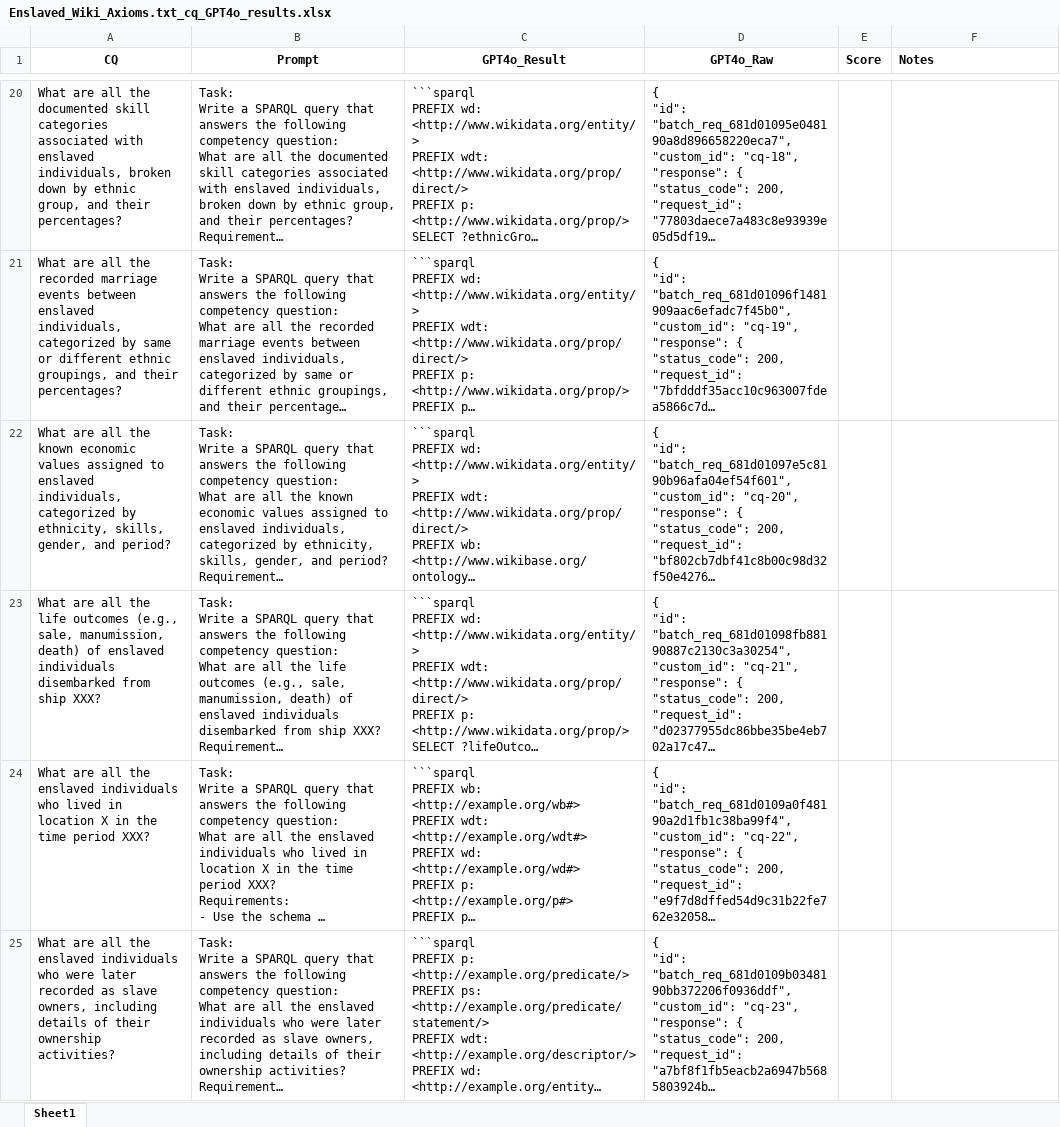
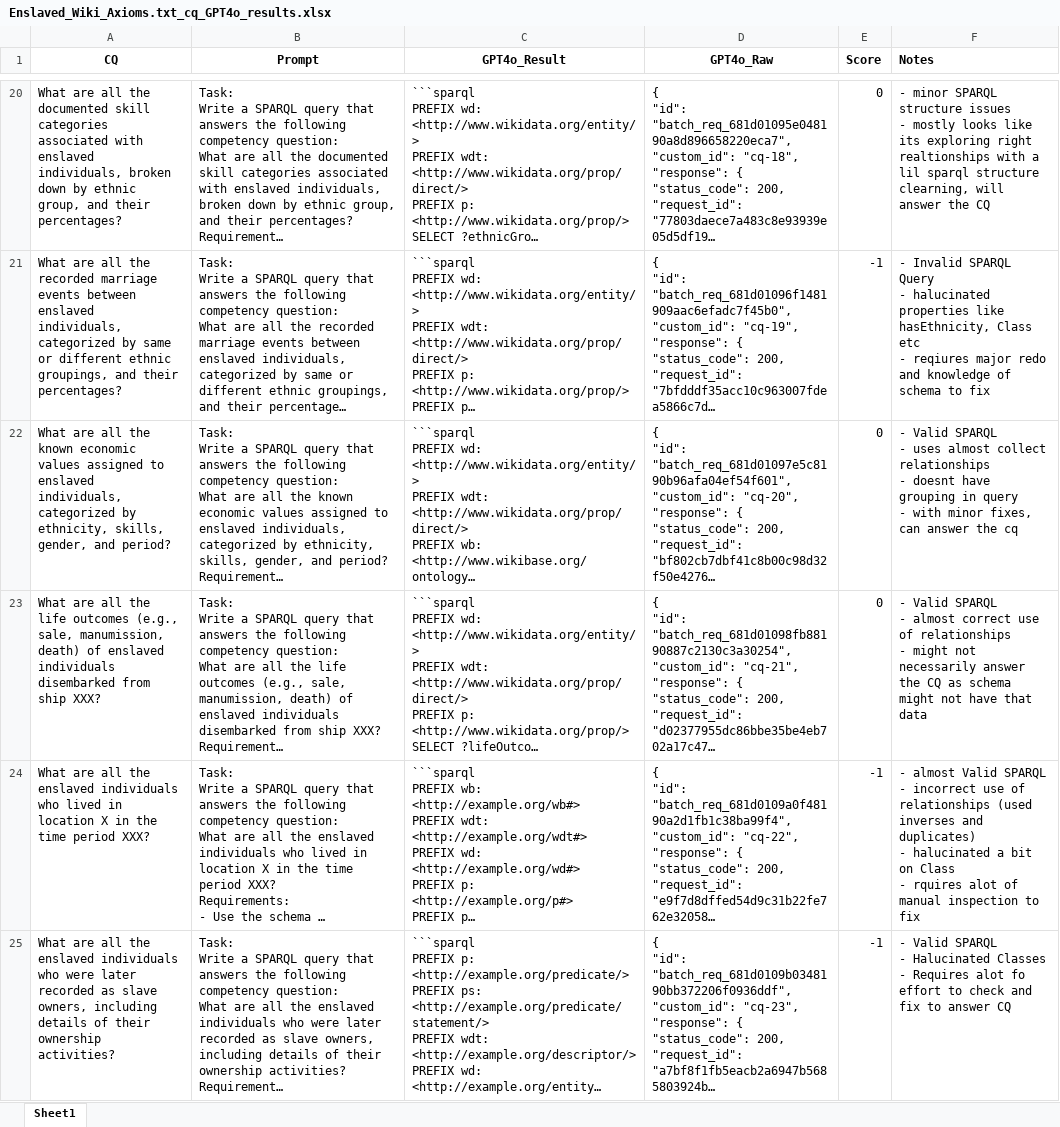
Before and after one commit to kastle-lab/knowledge-conceptualization-graphrag, an Excel workbook: Enslaved/Wikibase/Axiomatization/Results/Enslaved_Wiki_Axioms.txt_cq_GPT4o_results.xlsx, sheet Sheet1, drawn as a sheet; only a part is shown, gaps mark what is left out; long unchanged cells end in …; values as stored, in another font and other column widths than the file's, no borders; charts and pictures not drawn; ↵ is a line break in a cell; the diff covers the shown part only; the diff names each change by its address in the sheet, - before the commit and + after, or states it on an @@ line.

```diff
--- a/Enslaved/Wikibase/Axiomatization/Results/Enslaved_Wiki_Axioms.txt_cq_GPT4o_results.xlsx (sheet Sheet1)
+++ b/Enslaved/Wikibase/Axiomatization/Results/Enslaved_Wiki_Axioms.txt_cq_GPT4o_results.xlsx (sheet Sheet1)
-E20 (Score): (empty)
+E20 (Score): 0
-F20 (Notes): (empty)
+F20 (Notes): - minor SPARQL structure issues ↵ - mostly looks like its exploring right realtionships with a lil sparql structure clearning, will answer the CQ
-E21 (Score): (empty)
+E21 (Score): -1
-F21 (Notes): (empty)
+F21 (Notes): - Invalid SPARQL Query ↵ - halucinated properties like hasEthnicity, Class etc ↵ - reqiures major redo and knowledge of schema to fix
-E22:E23 (Score): (empty)
+E22:E23 (Score): 0
-F22 (Notes): (empty)
+F22 (Notes): - Valid SPARQL ↵ - uses almost collect relationships ↵ - doesnt have grouping in query ↵ - with minor fixes, can answer the cq
-F23 (Notes): (empty)
+F23 (Notes): - Valid SPARQL ↵ - almost correct use of relationships ↵ - might not necessarily answer the CQ as schema might not have that data
-E24:E25 (Score): (empty)
+E24:E25 (Score): -1
-F24 (Notes): (empty)
+F24 (Notes): - almost Valid SPARQL ↵ - incorrect use of relationships (used inverses and duplicates) ↵ - halucinated a bit on Class ↵ - rquires alot of manual inspection to fix
-F25 (Notes): (empty)
+F25 (Notes): - Valid SPARQL ↵ - Halucinated Classes ↵ - Requires alot fo effort to check and fix to answer CQ
```
Also changed, not shown: 36 edited cells elsewhere in this sheet, charts or pictures.
